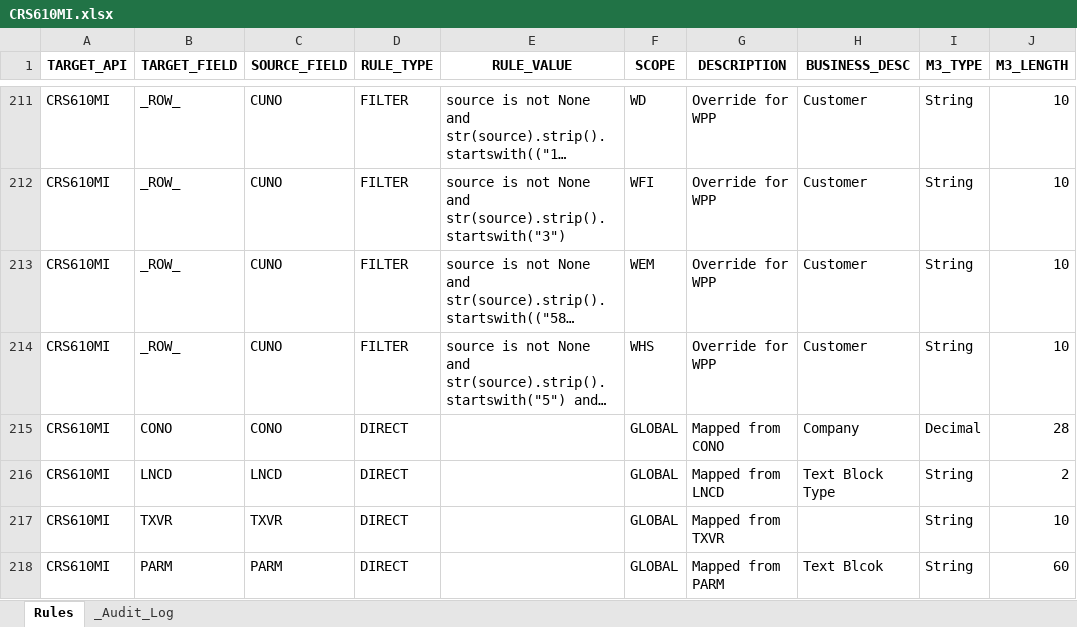
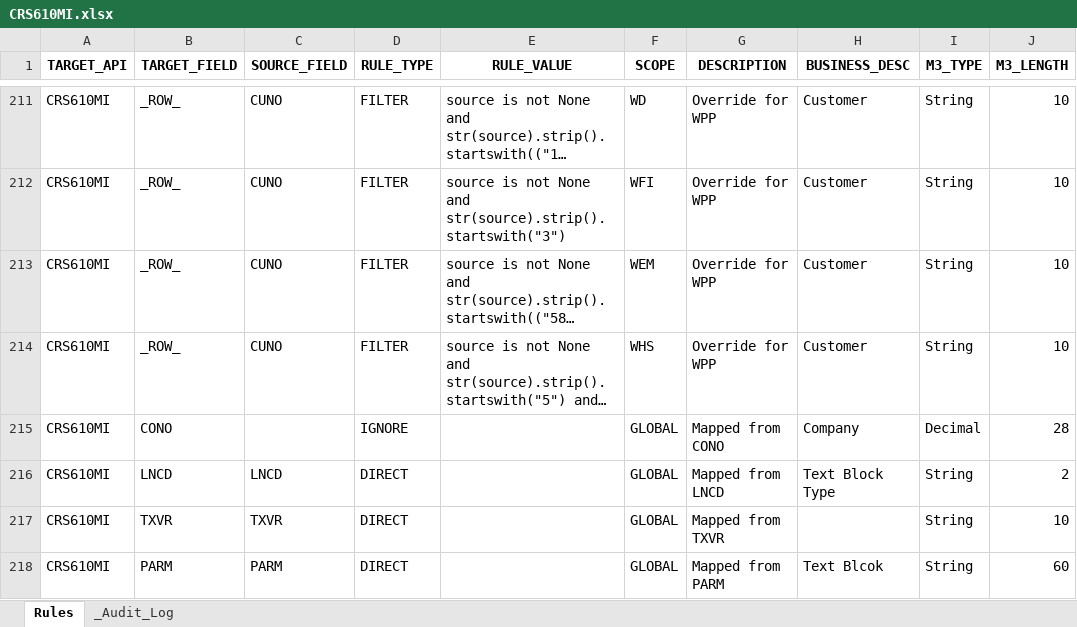
Before and after one commit to andresvicente-winpak/DataMigrationTool, an Excel workbook: config/rules/CRS610MI.xlsx, sheet Rules, drawn as a sheet; only a part is shown, gaps mark what is left out; long unchanged cells end in …; values as stored, in another font and other column widths than the file's, no borders; the diff covers the shown part only; the diff names each change by its address in the sheet, - before the commit and + after, or states it on an @@ line.

```diff
--- a/config/rules/CRS610MI.xlsx (sheet Rules)
+++ b/config/rules/CRS610MI.xlsx (sheet Rules)
-C215 (SOURCE_FIELD): CONO
+C215 (SOURCE_FIELD): (empty)
-D215 (RULE_TYPE): DIRECT
+D215 (RULE_TYPE): IGNORE
```
Also changed, not shown: 1 added row and 10 edited cells elsewhere in this sheet, sheet _Audit_Log, config/rules/CRS620MI.xlsx, translation_tbl/OCUSMA_ORTP_OrderTypes.xlsx, 7 other files.
